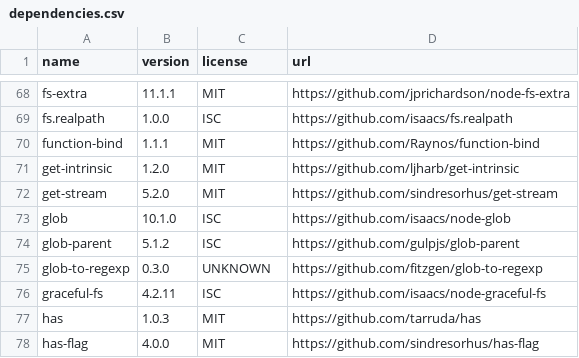
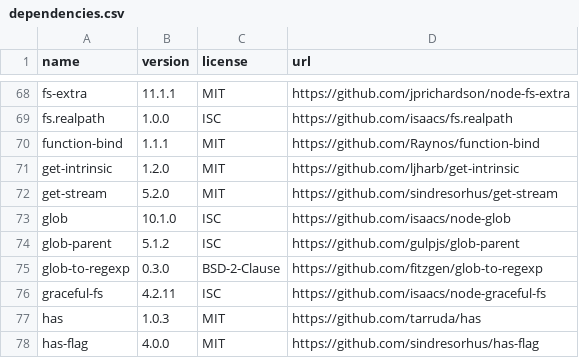
Before and after one commit to OpenTOSCA/opentosca-vintner, a CSV file: docs/docs/assets/documents/dependencies.csv, drawn as a sheet; only a part is shown, gaps mark what is left out.

```diff
--- a/docs/docs/assets/documents/dependencies.csv
+++ b/docs/docs/assets/documents/dependencies.csv
@@ -74,3 +74,3 @@ glob,10.1.0,ISC,https://github.com/isaacs/node-glob
 glob-parent,5.1.2,ISC,https://github.com/gulpjs/glob-parent
-glob-to-regexp,0.3.0,UNKNOWN,https://github.com/fitzgen/glob-to-regexp
+glob-to-regexp,0.3.0,BSD-2-Clause,https://github.com/fitzgen/glob-to-regexp
 graceful-fs,4.2.11,ISC,https://github.com/isaacs/node-graceful-fs
```
Also changed, not shown: 5 other files.
